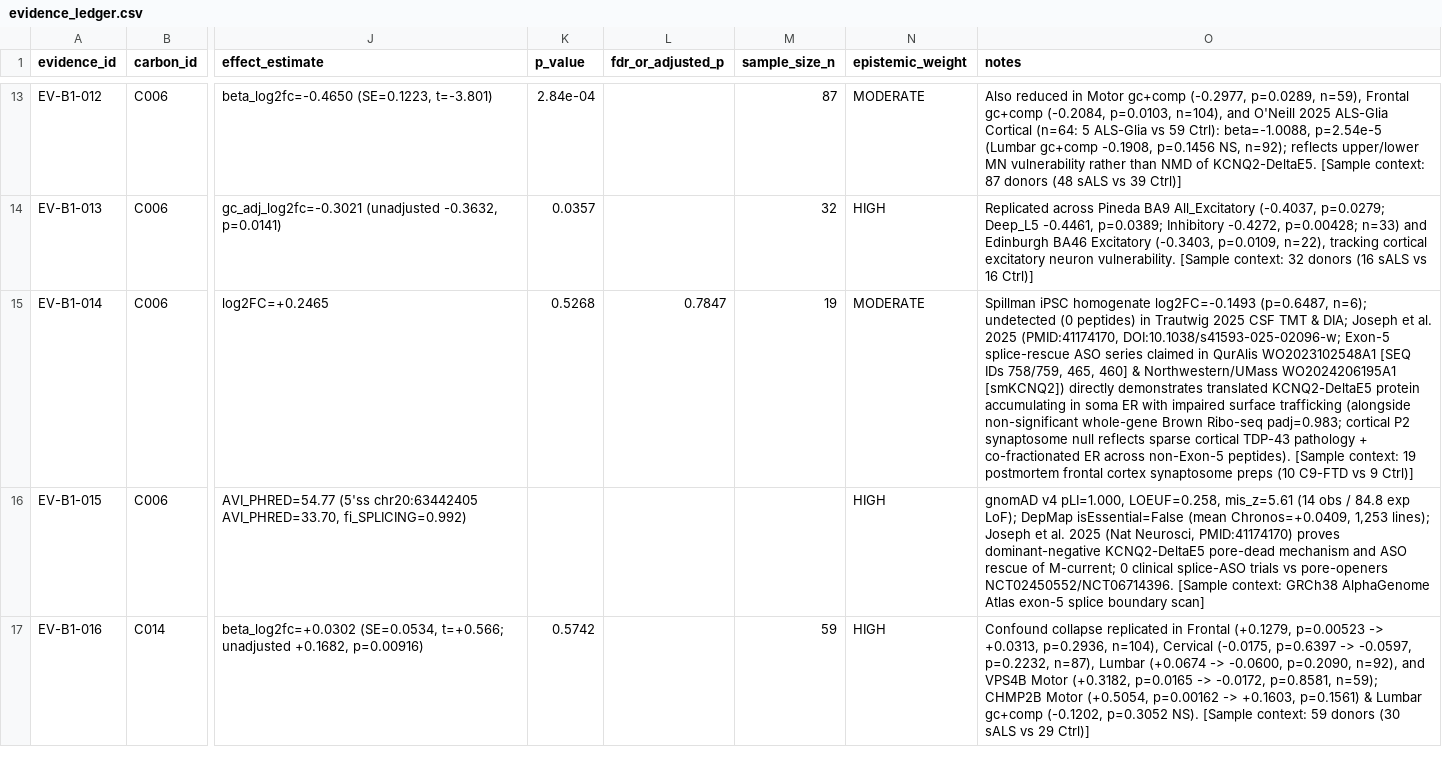
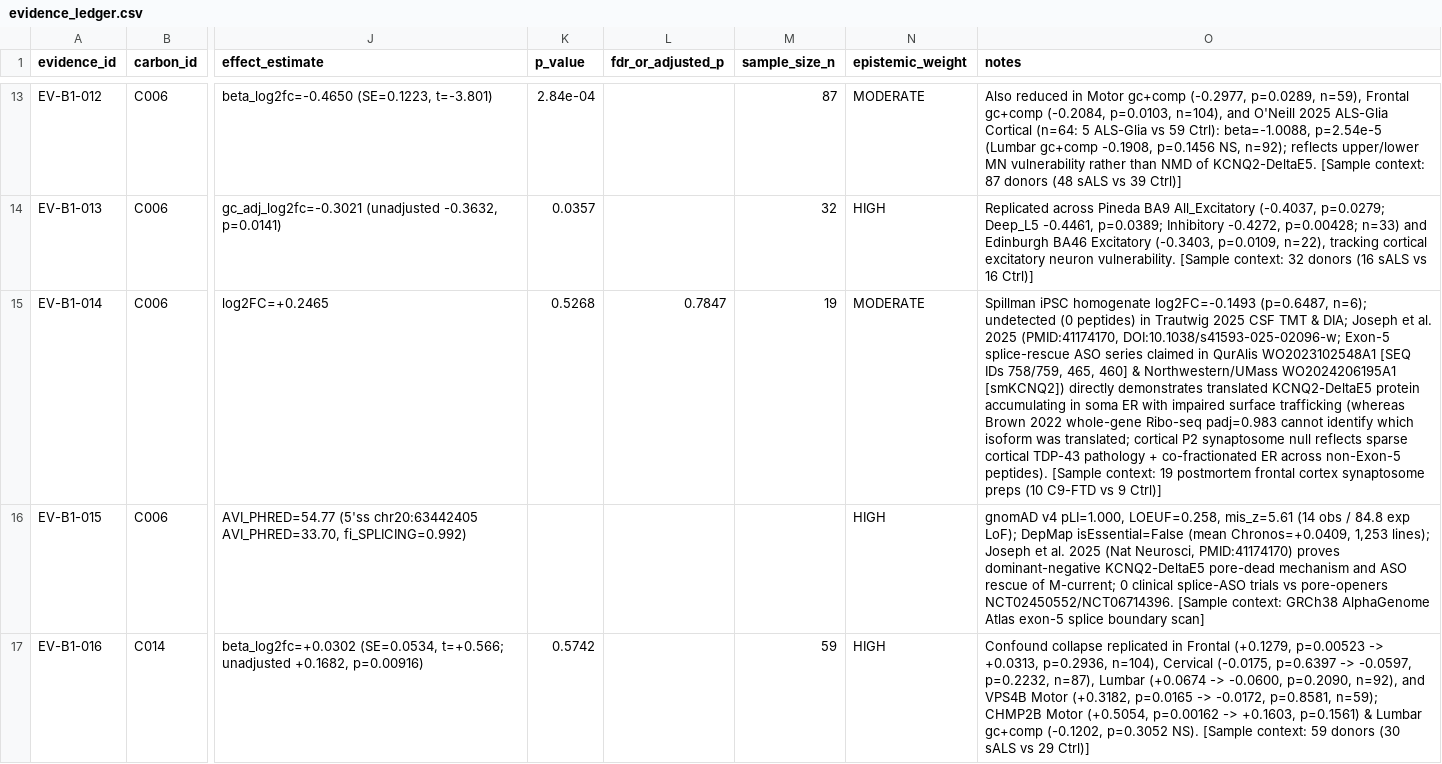
Before and after one commit to helloimra/ExploreALS, a CSV file: registries/evidence_ledger.csv, drawn as a sheet; only a part is shown, gaps mark what is left out; the diff covers the shown part only; the diff names each change by its address in the sheet, - before the commit and + after, or states it on an @@ line.

```diff
--- a/registries/evidence_ledger.csv
+++ b/registries/evidence_ledger.csv
-O15 (notes): …surface trafficking (alongside non-significant whole-gene Brown Ribo-seq padj=0.983; cortical P2…
+O15 (notes): …surface trafficking (whereas Brown 2022 whole-gene Ribo-seq padj=0.983 cannot identify which isoform was translated; cortical P2…
```
Also changed, not shown: 1 edited cell elsewhere in this file, registries/candidate_decisions.csv, 19 other files.
